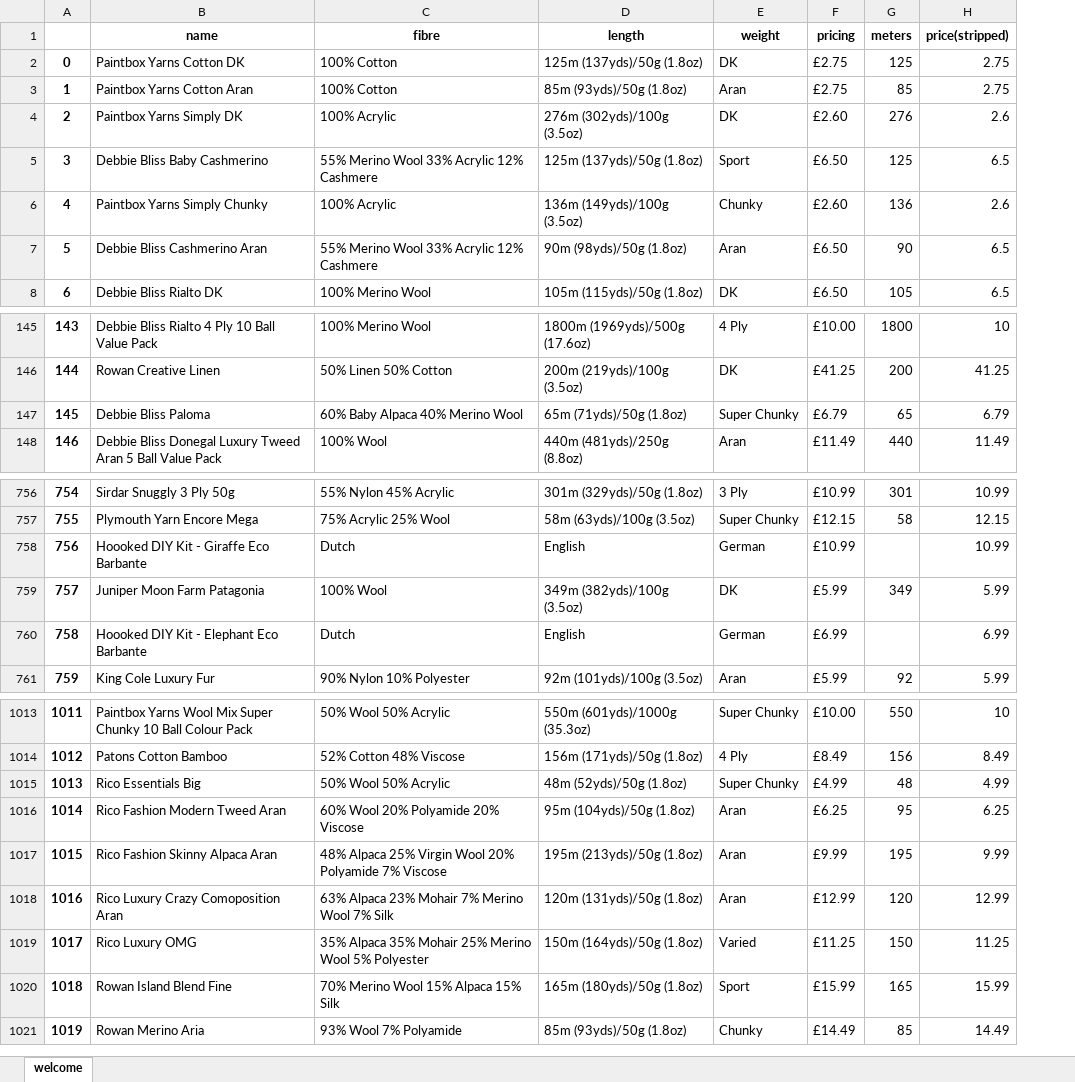
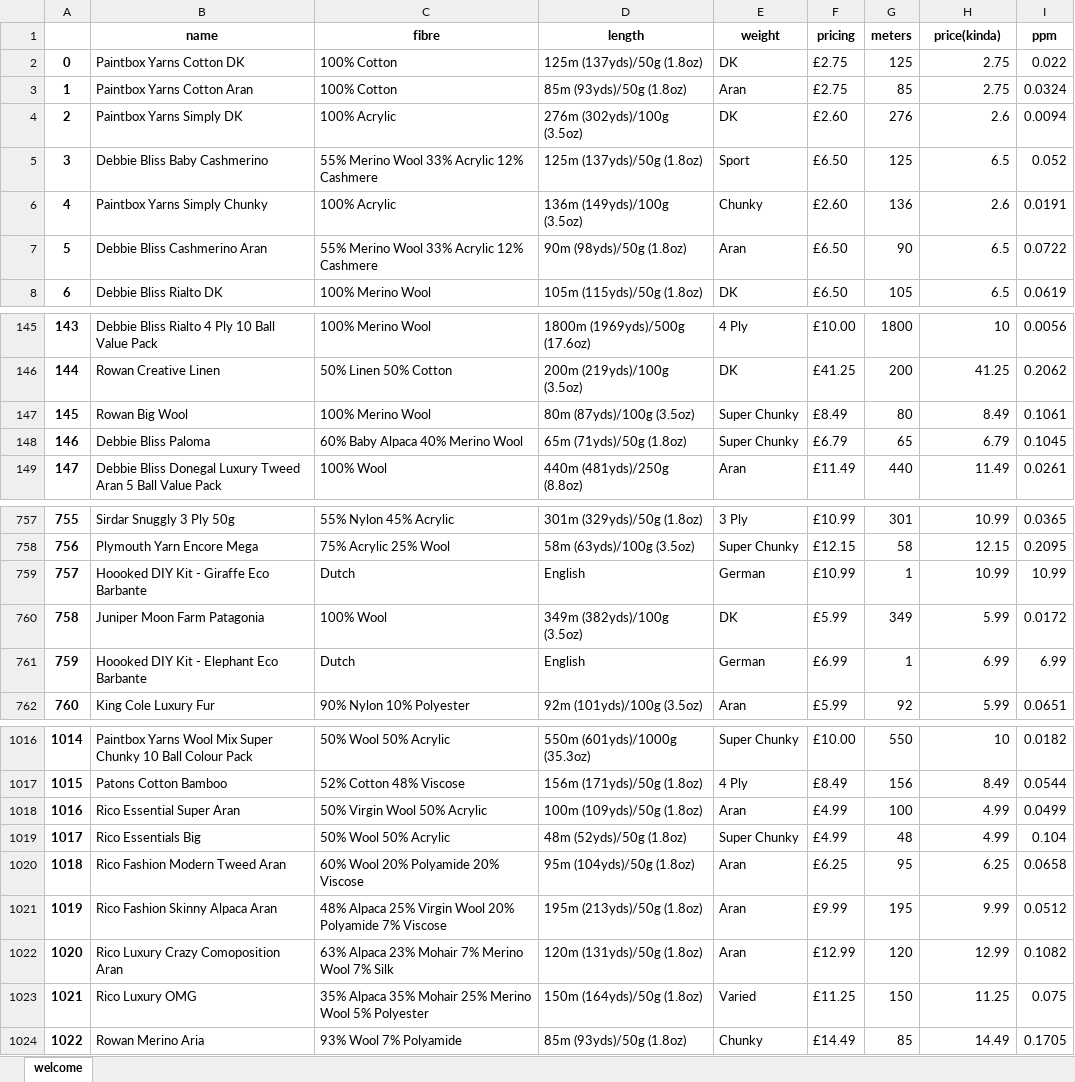
Before and after one commit to Lightning5trike/WebScraping, an Excel workbook: LoveCraftsScrape.xlsx, sheet welcome, drawn as a sheet; only a part is shown, gaps mark what is left out; values as stored, in another font and other column widths than the file's, no borders; removed rows and columns are numbered as before the commit, all else as after; the diff covers the shown part only; the diff names each change by its address in the sheet, - before the commit and + after, or states it on an @@ line.

Commit message:
added in the math for price per meter

```diff
--- a/LoveCraftsScrape.xlsx (sheet welcome)
+++ b/LoveCraftsScrape.xlsx (sheet welcome)
+column I (ppm), rows 2-8: 0.022 | 0.0324 | 0.0094 | 0.052 | 0.0191 | 0.0722 | 0.0619; rows 145-146: 0.0056 | 0.2062; rows 148-149: 0.1045 | 0.0261; rows 757-762: 0.0365 | 0.2095 | 10.99 | 0.0172 | 6.99 | 0.0651; rows 1016-1017: 0.0182 | 0.0544; rows 1019-1024: 0.104 | 0.0658 | 0.0512 | 0.1082 | 0.075 | 0.1705
-H1: price(stripped)
+H1: price(kinda)
+row 147: 145 | Rowan Big Wool | 100% Merino Wool | 80m (87yds)/100g (3.5oz) | Super Chunky | £8.49 | 80 | 8.49 | 0.1061
@@ column A renumbered from row 148 down @@
-G759 (meters): (empty)
+G759 (meters): 1
-G761 (meters): (empty)
+G761 (meters): 1
+row 1018: 1016 | Rico Essential Super Aran | 50% Virgin Wool 50% Acrylic | 100m (109yds)/50g (1.8oz) | Aran | £4.99 | 100 | 4.99 | 0.0499
-row 1020: 1018 | Rowan Island Blend Fine | 70% Merino Wool 15% Alpaca 15% Silk | 165m (180yds)/50g (1.8oz) | Sport | £15.99 | 165 | 15.99
```
Also changed, not shown: 5 added rows, 3 removed rows and 21 edited cells elsewhere in this sheet, LoveCraftTrial.xlsx, 2 other files.
